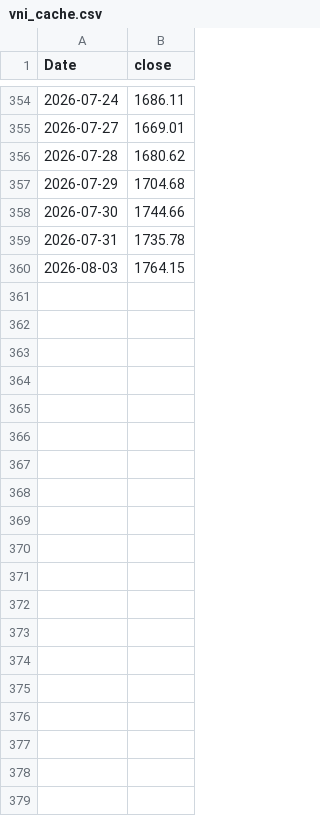
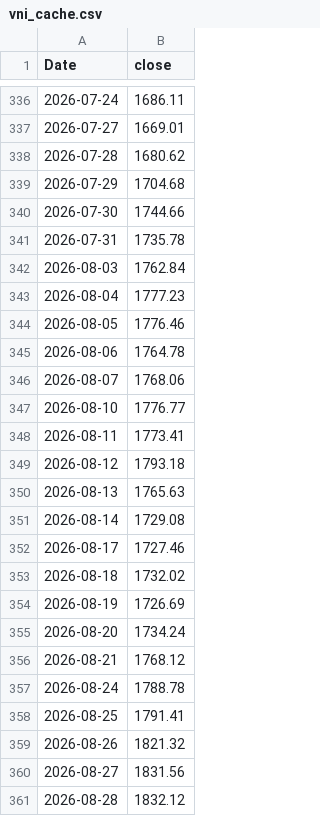
Before and after one commit to nhqthinh81/vn-stock, a CSV file: data/vni_cache.csv, drawn as a sheet; only a part is shown, gaps mark what is left out; the diff covers the shown part only.

```diff
--- a/data/vni_cache.csv
+++ b/data/vni_cache.csv
@@ -359,2 +341,21 @@ Date,close
 2026-07-31,1735.78
-2026-08-03,1764.15
+2026-08-03,1762.84
+2026-08-04,1777.23
+2026-08-05,1776.46
+2026-08-06,1764.78
+2026-08-07,1768.06
+2026-08-10,1776.77
+2026-08-11,1773.41
+2026-08-12,1793.18
+2026-08-13,1765.63
+2026-08-14,1729.08
+2026-08-17,1727.46
+2026-08-18,1732.02
+2026-08-19,1726.69
+2026-08-20,1734.24
+2026-08-21,1768.12
+2026-08-24,1788.78
+2026-08-25,1791.41
+2026-08-26,1821.32
+2026-08-27,1831.56
+2026-08-28,1832.12
```
Also changed, not shown: 18 removed rows elsewhere in this file, 5 other files.
